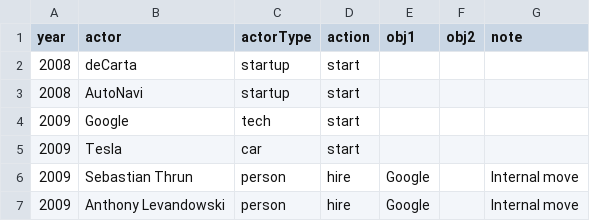
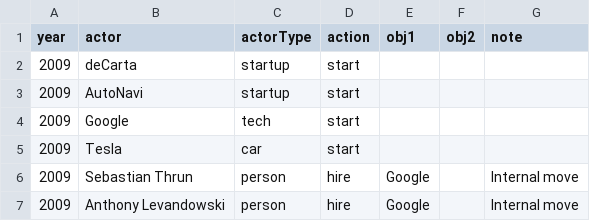
Before and after one commit to gajeam/Autonomous-Vehicle-Viz, a TSV file: present/industry.tsv, drawn as a sheet; only a part is shown.

```diff
--- a/present/industry.tsv
+++ b/present/industry.tsv
@@ -1,4 +1,4 @@
 year	actor	actorType	action	obj1	obj2	note
-2008	deCarta	startup	start			
-2008	AutoNavi	startup	start			
+2009	deCarta	startup	start			
+2009	AutoNavi	startup	start			
 2009	Google	tech	start			
```
Also changed, not shown: present/yearInfo.tsv, 1 other file.
